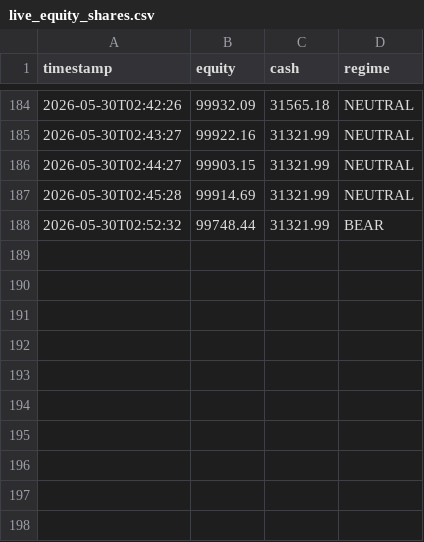
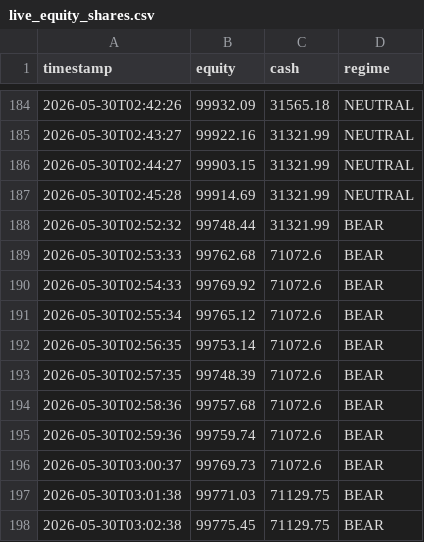
Before and after one commit to khinebo/trading_dashboard, a CSV file: live_equity_shares.csv, drawn as a sheet; only a part is shown, gaps mark what is left out.

```diff
--- a/live_equity_shares.csv
+++ b/live_equity_shares.csv
@@ -188 +188,11 @@ timestamp,equity,cash,regime
 2026-05-30T02:52:32,99748.44,31321.99,BEAR
+2026-05-30T02:53:33,99762.68,71072.6,BEAR
+2026-05-30T02:54:33,99769.92,71072.6,BEAR
+2026-05-30T02:55:34,99765.12,71072.6,BEAR
+2026-05-30T02:56:35,99753.14,71072.6,BEAR
+2026-05-30T02:57:35,99748.39,71072.6,BEAR
+2026-05-30T02:58:36,99757.68,71072.6,BEAR
+2026-05-30T02:59:36,99759.74,71072.6,BEAR
+2026-05-30T03:00:37,99769.73,71072.6,BEAR
+2026-05-30T03:01:38,99771.03,71129.75,BEAR
+2026-05-30T03:02:38,99775.45,71129.75,BEAR
```
Also changed, not shown: live_equity_crypto.csv, live_trades_shares.csv.
